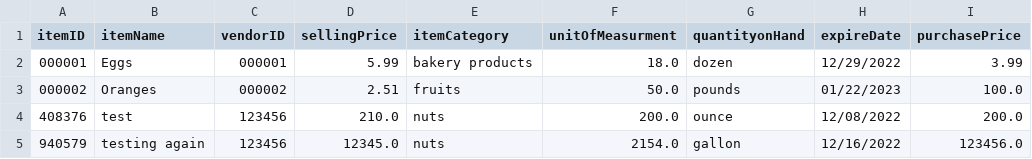
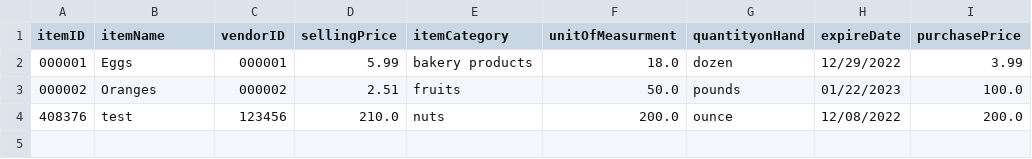
Before and after one commit to atjames/OrderManagementApp, a CSV file: Resources/items.csv, drawn as a sheet.

```diff
--- a/Resources/items.csv
+++ b/Resources/items.csv
@@ -4,2 +4 @@ itemID,itemName,vendorID,sellingPrice,itemCategory,unitOfMeasurment,quantityonHa
 408376,test,123456,210.0,nuts,200.0,ounce,12/08/2022,200.0
-940579,testing again,123456,12345.0,nuts,2154.0,gallon,12/16/2022,123456.0
```
Also changed, not shown: 2 other files.
